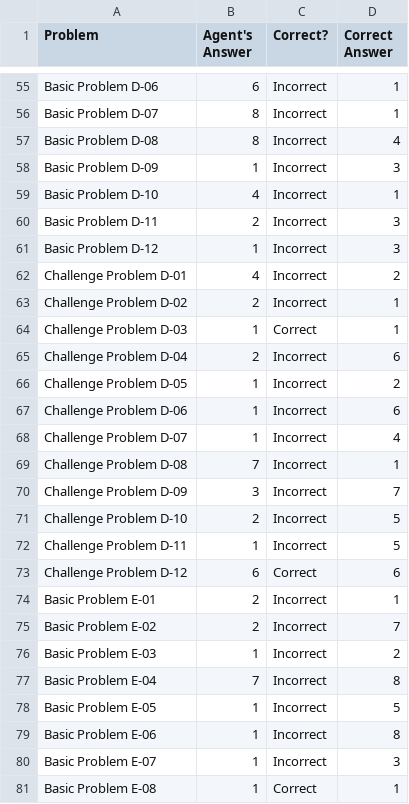
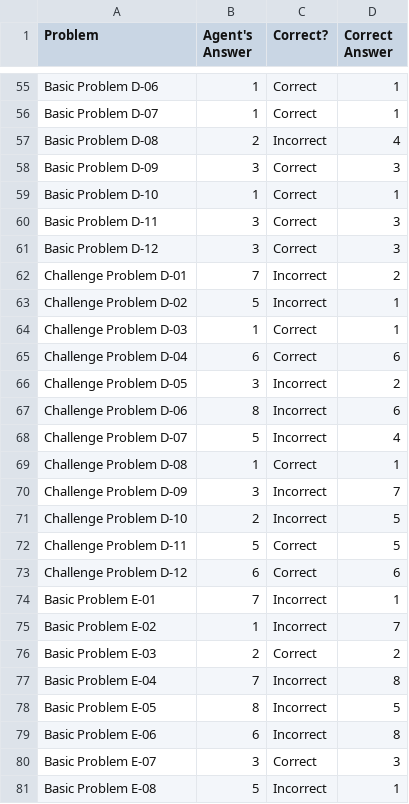
Before and after one commit to iosnewbie2016/cs7637-project3-java, a CSV file: ProblemResults.csv, drawn as a sheet; only a part is shown, gaps mark what is left out; the diff covers the shown part only; the diff names each change by its address in the sheet, - before the commit and + after, or states it on an @@ line.

```diff
--- a/ProblemResults.csv
+++ b/ProblemResults.csv
-B55 (Agent's Answer): 6
+B55 (Agent's Answer): 1
-C55:C56 (Correct?): Incorrect
+C55:C56 (Correct?): Correct
-B56 (Agent's Answer): 8
+B56 (Agent's Answer): 1
-B57 (Agent's Answer): 8
+B57 (Agent's Answer): 2
-B58 (Agent's Answer): 1
+B58 (Agent's Answer): 3
-C58:C61 (Correct?): Incorrect
+C58:C61 (Correct?): Correct
-B59 (Agent's Answer): 4
+B59 (Agent's Answer): 1
-B60 (Agent's Answer): 2
+B60 (Agent's Answer): 3
-B61 (Agent's Answer): 1
+B61 (Agent's Answer): 3
-B62 (Agent's Answer): 4
+B62 (Agent's Answer): 7
-B63 (Agent's Answer): 2
+B63 (Agent's Answer): 5
-B65 (Agent's Answer): 2
+B65 (Agent's Answer): 6
-C65 (Correct?): Incorrect
+C65 (Correct?): Correct
-B66 (Agent's Answer): 1
+B66 (Agent's Answer): 3
-B67 (Agent's Answer): 1
+B67 (Agent's Answer): 8
-B68 (Agent's Answer): 1
+B68 (Agent's Answer): 5
-B69 (Agent's Answer): 7
+B69 (Agent's Answer): 1
-C69 (Correct?): Incorrect
+C69 (Correct?): Correct
-B72 (Agent's Answer): 1
+B72 (Agent's Answer): 5
-C72 (Correct?): Incorrect
+C72 (Correct?): Correct
-B74 (Agent's Answer): 2
+B74 (Agent's Answer): 7
-B75 (Agent's Answer): 2
+B75 (Agent's Answer): 1
-B76 (Agent's Answer): 1
+B76 (Agent's Answer): 2
-C76 (Correct?): Incorrect
+C76 (Correct?): Correct
-B78 (Agent's Answer): 1
+B78 (Agent's Answer): 8
-B79 (Agent's Answer): 1
+B79 (Agent's Answer): 6
-B80 (Agent's Answer): 1
+B80 (Agent's Answer): 3
-C80 (Correct?): Incorrect
+C80 (Correct?): Correct
-B81 (Agent's Answer): 1
+B81 (Agent's Answer): 5
-C81 (Correct?): Correct
+C81 (Correct?): Incorrect
```
Also changed, not shown: 36 edited cells elsewhere in this file, SetResults.csv, 4 other files.
